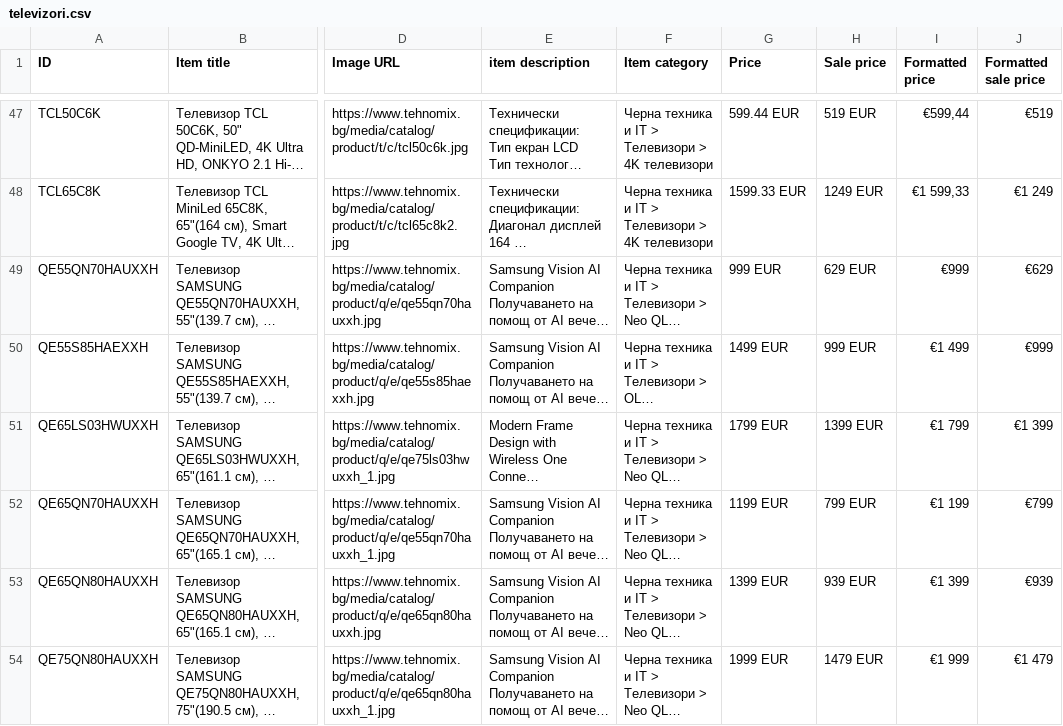
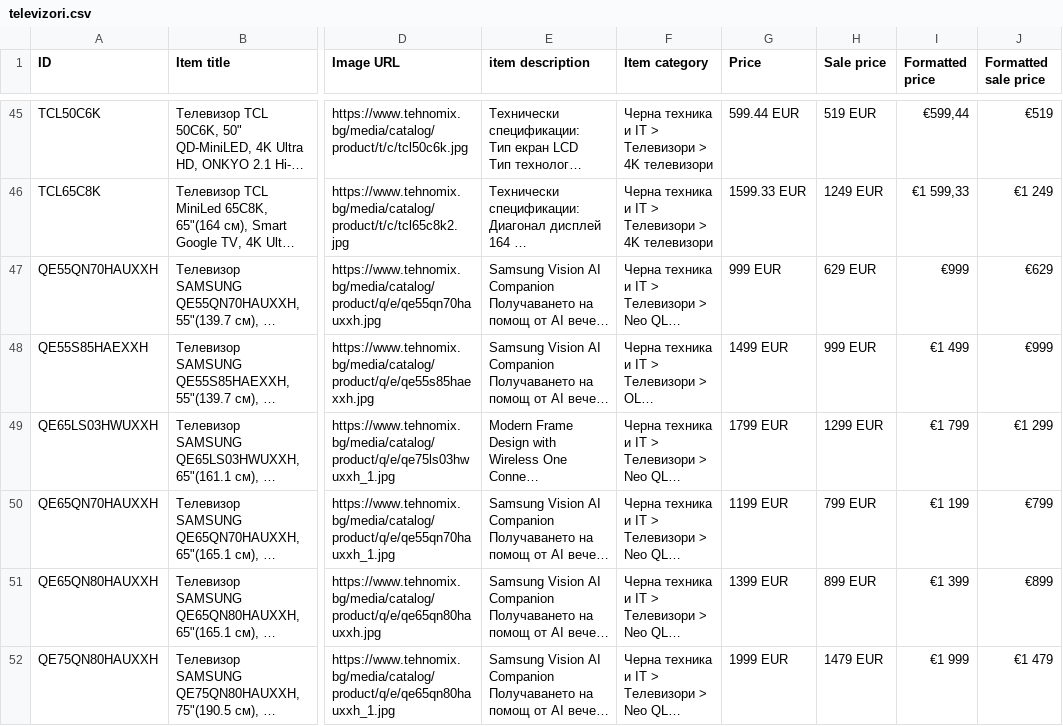
Before and after one commit to martingalabov-jpg/tehnomix-google-ads-feed, a CSV file: pmax/televizori.csv, drawn as a sheet; only a part is shown, gaps mark what is left out; long unchanged cells end in …; addresses are those after the commit; the diff covers the shown part only; the diff names each change by its address in the sheet, - before the commit and + after, or states it on an @@ line.

```diff
--- a/pmax/televizori.csv
+++ b/pmax/televizori.csv
-H49 (Sale price): 1399 EUR
+H49 (Sale price): 1299 EUR
-J49 (Formatted sale price): €1 399
+J49 (Formatted sale price): €1 299
-H51 (Sale price): 939 EUR
+H51 (Sale price): 899 EUR
-J51 (Formatted sale price): €939
+J51 (Formatted sale price): €899
```
Also changed, not shown: 3 removed rows and 30 edited cells elsewhere in this file, pmax/bezzhichni-prahosmukachki.csv, pmax/hladilnici.csv, 16 other files.
